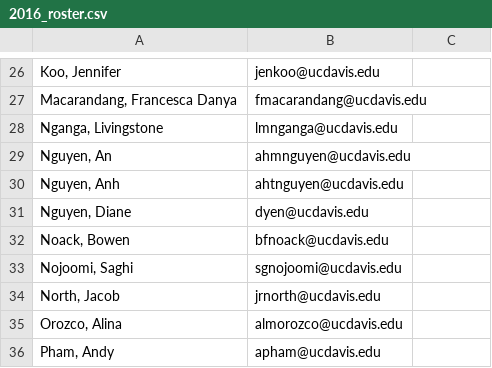
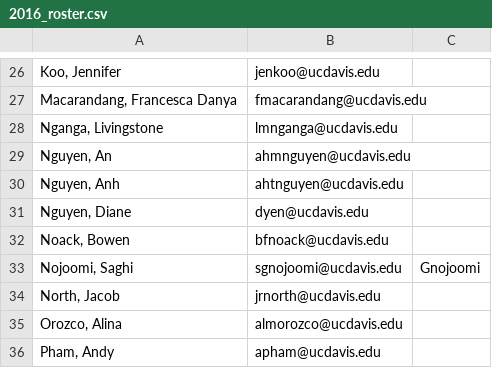
Before and after one commit to UCDBIS180L/gh-usernames, a CSV file: 2016_roster.csv, drawn as a sheet; only a part is shown, gaps mark what is left out; the diff names each change by its address in the sheet, - before the commit and + after, or states it on an @@ line.

Commit message:
second try

```diff
--- a/2016_roster.csv
+++ b/2016_roster.csv
-C33: (empty)
+C33: Gnojoomi
```
